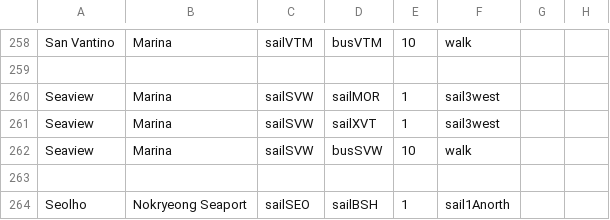
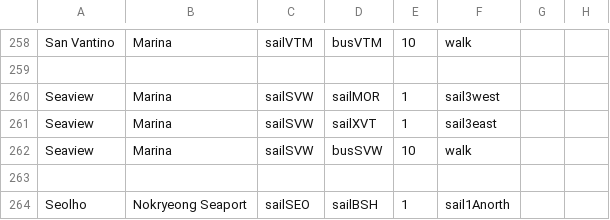
Before and after one commit to KittyCat11231/Feline-Holdings, a CSV file: src/intraroute/data/pathfinding/sail.csv, drawn as a sheet; only a part is shown, gaps mark what is left out.

Commit message:
data fix

```diff
--- a/src/intraroute/data/pathfinding/sail.csv
+++ b/src/intraroute/data/pathfinding/sail.csv
@@ -260,3 +260,3 @@ San Vantino,Marina,sailVTM,busVTM,10,walk,,
 Seaview,Marina,sailSVW,sailMOR,1,sail3west,,
-Seaview,Marina,sailSVW,sailXVT,1,sail3west,,
+Seaview,Marina,sailSVW,sailXVT,1,sail3east,,
 Seaview,Marina,sailSVW,busSVW,10,walk,,
```
Also changed, not shown: 1 other file.
